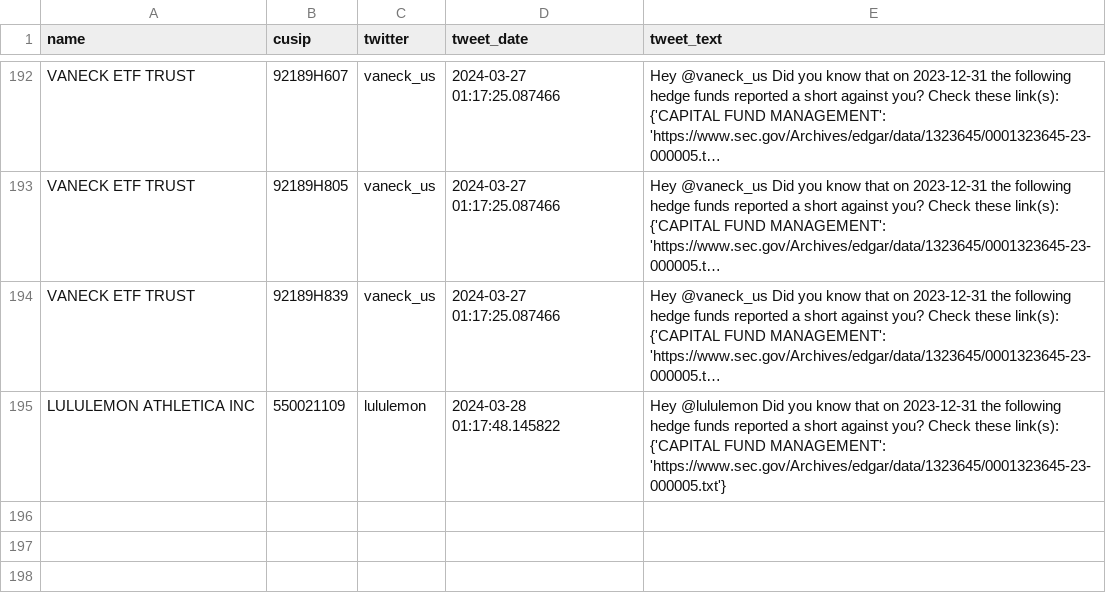
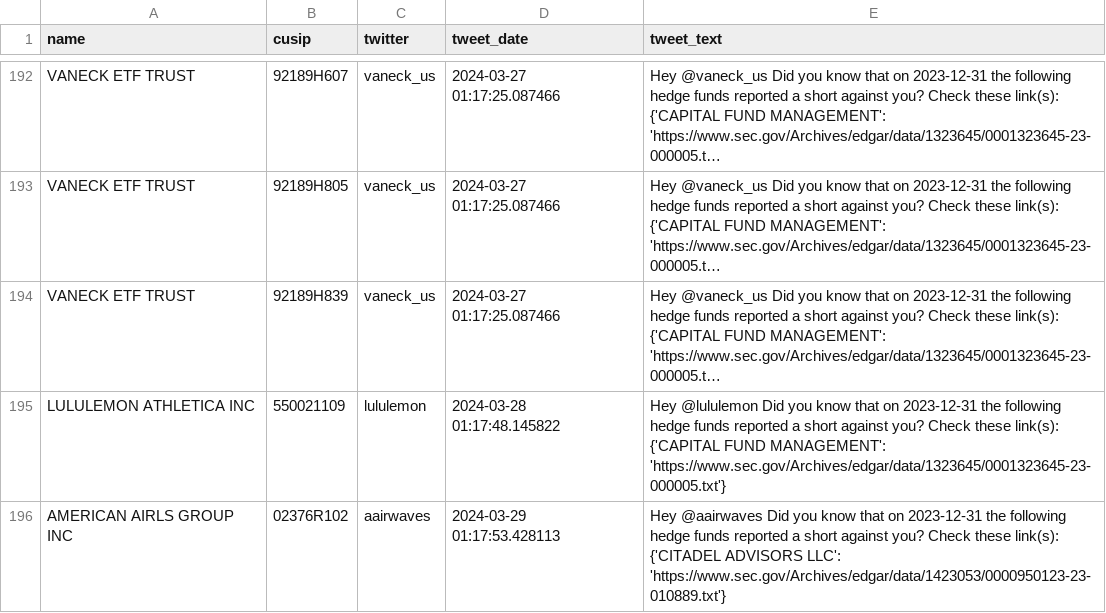
Before and after one commit to whs2k/stockFries_gha, a CSV file: sent_tweets_db.csv, drawn as a sheet; only a part is shown, gaps mark what is left out; long unchanged cells end in ….

```diff
--- a/sent_tweets_db.csv
+++ b/sent_tweets_db.csv
@@ -754 +754,4 @@ LULULEMON ATHLETICA INC,550021109,lululemon,2024-03-28 01:17:48.145822,"Hey @lul
     {'CAPITAL FUND MANAGEMENT': 'https://www.sec.gov/Archives/edgar/data/1323645/0001323645-23-000005.txt'}"
+AMERICAN AIRLS GROUP INC,02376R102,aairwaves,2024-03-29 01:17:53.428113,"Hey @aairwaves Did you know that on 2023-12-31 the following hedge funds reported a short against you? Check these link(s):
+
+    {'CITADEL ADVISORS LLC': 'https://www.sec.gov/Archives/edgar/data/1423053/0000950123-23-010889.txt'}"
```
Also changed, not shown: 3 other files.
